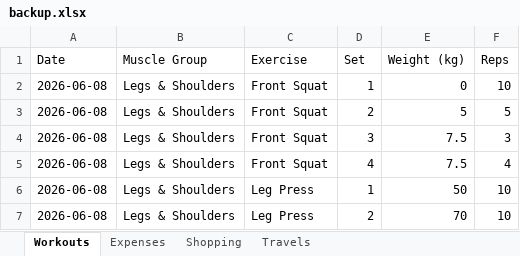
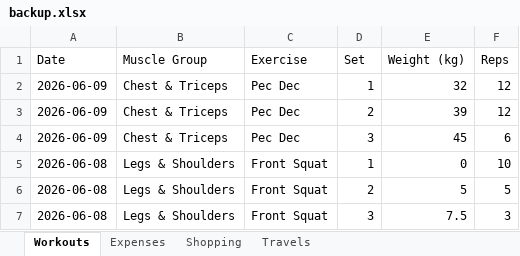
Before and after one commit to itspraveenk/Praveen_Fitness_App, an Excel workbook: data/backup.xlsx, sheet Workouts, drawn as a sheet; only a part is shown; the shorter side is filled out with more unchanged rows; values as stored, in another font and other column widths than the file's, no borders; the diff names each change by its address in the sheet, - before the commit and + after, or states it on an @@ line.

Commit message:
Backup: 2026-06-09T07:16:13.667Z

```diff
--- a/data/backup.xlsx (sheet Workouts)
+++ b/data/backup.xlsx (sheet Workouts)
+row 2: 2026-06-09 | Chest & Triceps | Pec Dec | 1 | 32 | 12
+row 3: 2026-06-09 | Chest & Triceps | Pec Dec | 2 | 39 | 12
+row 4: 2026-06-09 | Chest & Triceps | Pec Dec | 3 | 45 | 6
```
